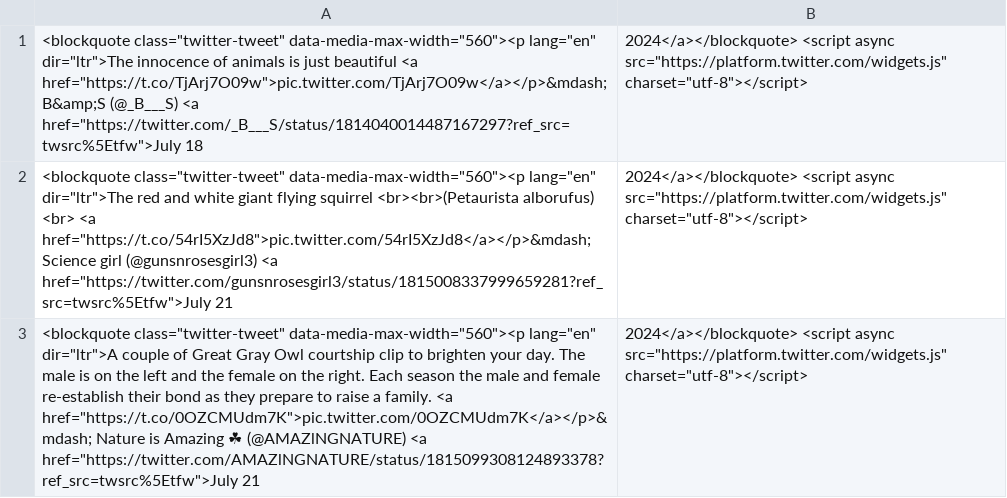
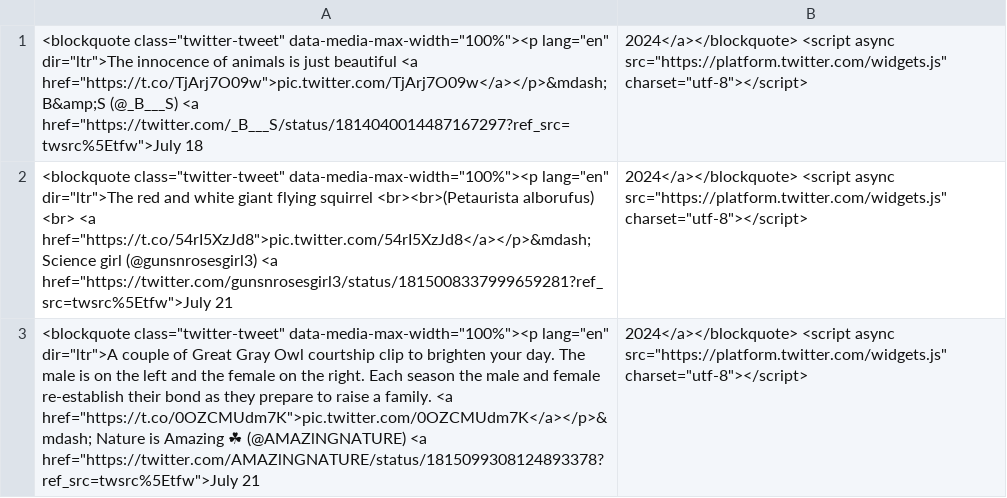
Before and after one commit to amznlink/X-Animal-Posts, a CSV file: data.csv, drawn as a sheet; the diff names each change by its address in the sheet, - before the commit and + after, or states it on an @@ line.

Commit message:
Update data.csv

```diff
--- a/data.csv
+++ b/data.csv
-A1: <blockquote class="twitter-tweet" data-media-max-width="560"><p lang="en" dir="ltr">The…
+A1: <blockquote class="twitter-tweet" data-media-max-width="100%"><p lang="en" dir="ltr">The…
-A2: <blockquote class="twitter-tweet" data-media-max-width="560"><p lang="en" dir="ltr">The…
+A2: <blockquote class="twitter-tweet" data-media-max-width="100%"><p lang="en" dir="ltr">The…
-A3: <blockquote class="twitter-tweet" data-media-max-width="560"><p lang="en" dir="ltr">A…
+A3: <blockquote class="twitter-tweet" data-media-max-width="100%"><p lang="en" dir="ltr">A…
```
